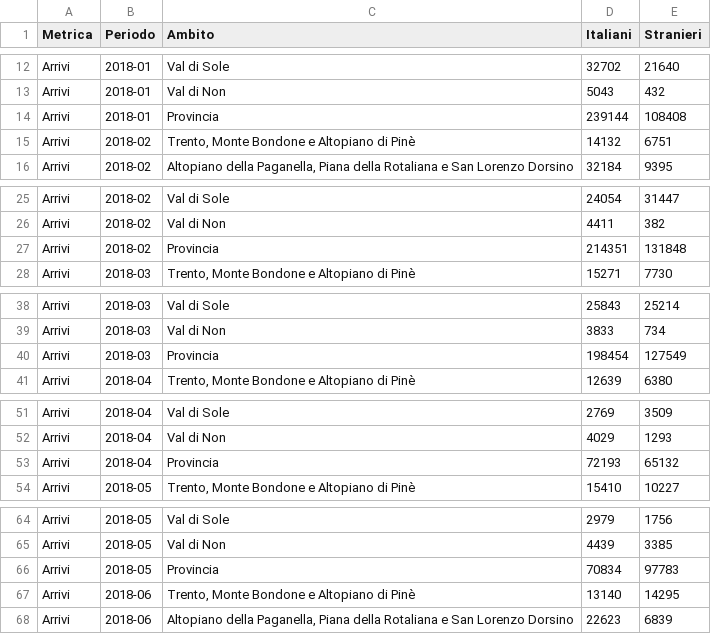
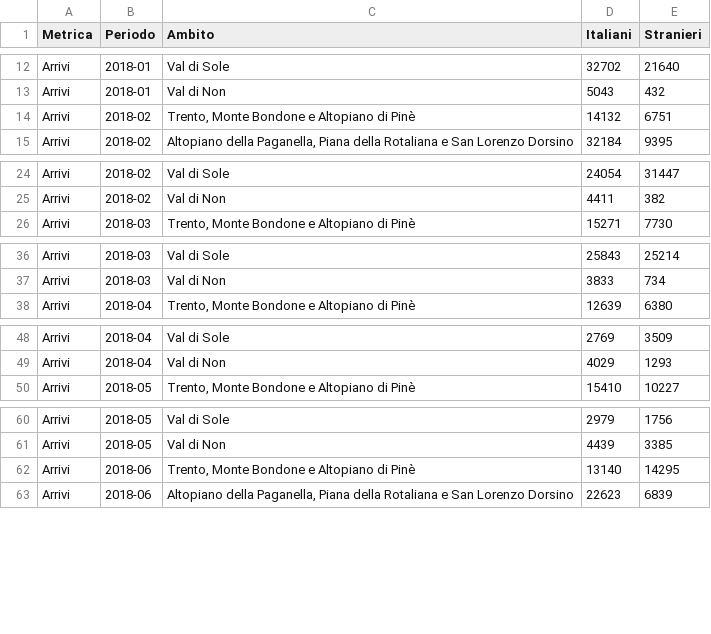
Before and after one commit to giovannitrentin-unitn/Progetto-informatica, a CSV file: data/extractData/2018.csv, drawn as a sheet; only a part is shown, gaps mark what is left out; the diff covers the shown part only; the diff names each change by its address in the sheet, - before the commit and + after, or states it on an @@ line.

```diff
--- a/data/extractData/2018.csv
+++ b/data/extractData/2018.csv
-row 14: Arrivi | 2018-01 | Provincia | 239144 | 108408
-row 27: Arrivi | 2018-02 | Provincia | 214351 | 131848
-row 40: Arrivi | 2018-03 | Provincia | 198454 | 127549
-row 53: Arrivi | 2018-04 | Provincia | 72193 | 65132
-row 66: Arrivi | 2018-05 | Provincia | 70834 | 97783
```
Also changed, not shown: 19 removed rows elsewhere in this file, data/extractData/2015.csv, data/extractData/2016.csv, 9 other files.
